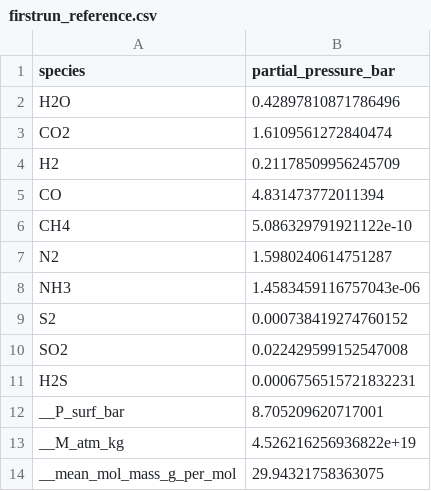
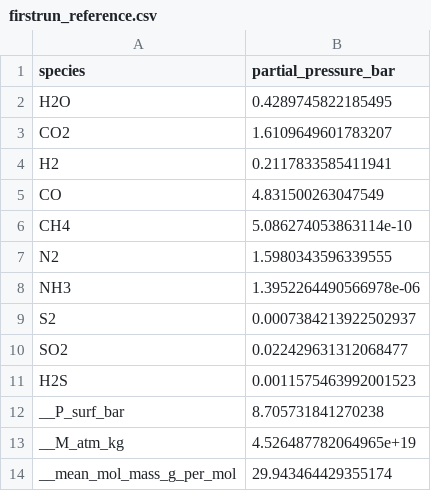
Before and after one commit to FormingWorlds/CALLIOPE, a CSV file: scripts/tutorials/data/firstrun_reference.csv, drawn as a sheet.

Commit message:
Regenerate the tutorial data with the refitted constants
The coupled-loop, first-run, Mars and phase-diagram tutorials show H2S and NH3, so their data and figures are regenerated with the JANAF fits for H2S and NH3. In the cooling sequence CH4 and SO2 move fastest, so the coupled-loop text now names them.

```diff
--- a/scripts/tutorials/data/firstrun_reference.csv
+++ b/scripts/tutorials/data/firstrun_reference.csv
@@ -1,14 +1,14 @@
 species,partial_pressure_bar
-H2O,0.42897810871786496
-CO2,1.6109561272840474
-H2,0.21178509956245709
-CO,4.831473772011394
-CH4,5.086329791921122e-10
-N2,1.5980240614751287
-NH3,1.4583459116757043e-06
-S2,0.000738419274760152
-SO2,0.022429599152547008
-H2S,0.0006756515721832231
-__P_surf_bar,8.705209620717001
-__M_atm_kg,4.526216256936822e+19
-__mean_mol_mass_g_per_mol,29.94321758363075
+H2O,0.4289745822185495
+CO2,1.6109649601783207
+H2,0.2117833585411941
+CO,4.831500263047549
+CH4,5.086274053863114e-10
+N2,1.5980343596339555
+NH3,1.3952264490566978e-06
+S2,0.0007384213922502937
+SO2,0.022429631312068477
+H2S,0.0011575463992001523
+__P_surf_bar,8.705731841270238
+__M_atm_kg,4.526487782064965e+19
+__mean_mol_mass_g_per_mol,29.943464429355174
```
Also changed, not shown: 12 other files.
